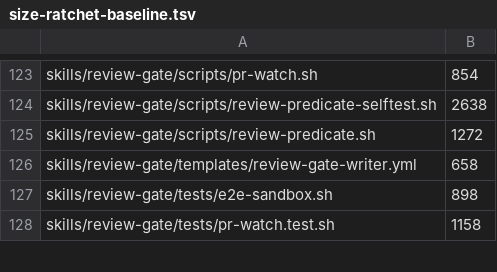
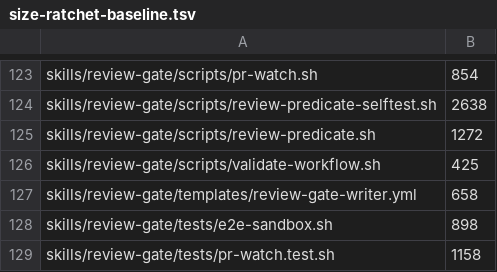
Before and after one commit to vanillagreencom/kendex, a TSV file: tools/size-ratchet-baseline.tsv, drawn as a sheet; only a part is shown, gaps mark what is left out; the diff names each change by its address in the sheet, - before the commit and + after, or states it on an @@ line.

Commit message:
fix(review-gate): pin the dispatch ref and the checkout guard by value
The remaining two holes named in the per-checkout thread, which the
per-checkout split alone did not close.

- DISPATCH_REF was checked for presence only. It is the one expression
  deciding which ENGINE the converge pass runs, so a relay dispatching
  github.ref — the PR's base branch on the pull_request_target leg — passed.
  The value is pinned now.
- Nothing verified the fail-closed guard step this branch added. A consumer
  keeping the bare default-branch expression and deleting the guard gets
  actions/checkout's own fallback, the event's ref, in silence. Each
  engine-running job is now required to refuse an empty resolution before it
  checks anything out.

Both carry must-fail controls (62 assertions).

RATCHET_RAISE=1: validate-workflow.sh grows by these two checks. The
alternative was shaving its comments to hit a line count, and a workflow
contract is one concept, not two files.

```diff
--- a/tools/size-ratchet-baseline.tsv
+++ b/tools/size-ratchet-baseline.tsv
+row 126: skills/review-gate/scripts/validate-workflow.sh | 425
```
Also changed, not shown: 4 other files.
